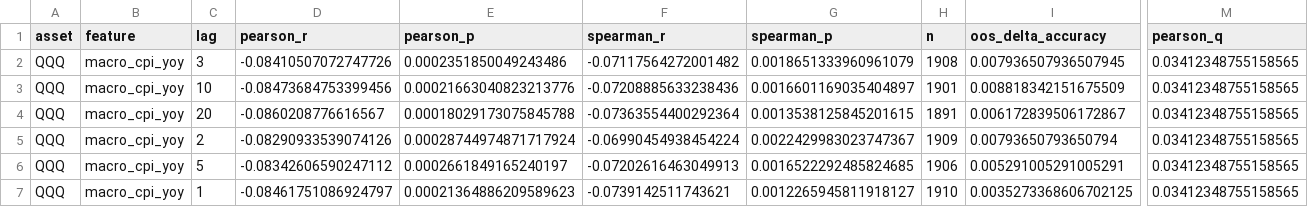
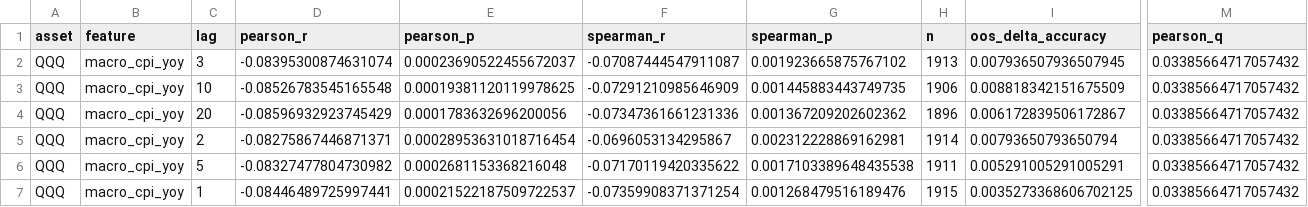
Before and after one commit to alexsa2517/adaptive-market-intelligence, a CSV file: reports/v2/v2_macro_candidates.csv, drawn as a sheet; only a part is shown, gaps mark what is left out; the diff covers the shown part only; the diff names each change by its address in the sheet, - before the commit and + after, or states it on an @@ line.

```diff
--- a/reports/v2/v2_macro_candidates.csv
+++ b/reports/v2/v2_macro_candidates.csv
-D2 (pearson_r): -0.08410507072747726
+D2 (pearson_r): -0.08395300874631074
-E2 (pearson_p): 0.0002351850049243486
+E2 (pearson_p): 0.00023690522455672037
-F2 (spearman_r): -0.07117564272001482
+F2 (spearman_r): -0.07087444547911087
-G2 (spearman_p): 0.0018651333960961079
+G2 (spearman_p): 0.001923665875767102
-H2 (n): 1908
+H2 (n): 1913
-M2:M7 (pearson_q): 0.03412348755158565
+M2:M7 (pearson_q): 0.03385664717057432
-D3 (pearson_r): -0.08473684753399456
+D3 (pearson_r): -0.08526783545165548
-E3 (pearson_p): 0.00021663040823213776
+E3 (pearson_p): 0.00019381120119978625
-F3 (spearman_r): -0.07208885633238436
+F3 (spearman_r): -0.07291210985646909
-G3 (spearman_p): 0.0016601169035404897
+G3 (spearman_p): 0.001445883443749735
-H3 (n): 1901
+H3 (n): 1906
-D4 (pearson_r): -0.0860208776616567
+D4 (pearson_r): -0.08596932923745429
-E4 (pearson_p): 0.00018029173075845788
+E4 (pearson_p): 0.0001783632696200056
-F4 (spearman_r): -0.07363554400292364
+F4 (spearman_r): -0.07347361661231336
-G4 (spearman_p): 0.0013538125845201615
+G4 (spearman_p): 0.001367209202602362
-H4 (n): 1891
+H4 (n): 1896
-D5 (pearson_r): -0.08290933539074126
+D5 (pearson_r): -0.08275867446871371
-E5 (pearson_p): 0.00028744974871717924
+E5 (pearson_p): 0.00028953631018716454
-F5 (spearman_r): -0.06990454938454224
+F5 (spearman_r): -0.0696053134295867
-G5 (spearman_p): 0.0022429983023747367
+G5 (spearman_p): 0.002312228869162981
-H5 (n): 1909
+H5 (n): 1914
-D6 (pearson_r): -0.08342606590247112
+D6 (pearson_r): -0.08327477804730982
-E6 (pearson_p): 0.0002661849165240197
+E6 (pearson_p): 0.0002681153368216048
-F6 (spearman_r): -0.07202616463049913
+F6 (spearman_r): -0.07170119420335622
-G6 (spearman_p): 0.0016522292485824685
+G6 (spearman_p): 0.0017103389648435538
-H6 (n): 1906
+H6 (n): 1911
-D7 (pearson_r): -0.08461751086924797
+D7 (pearson_r): -0.08446489725997441
-E7 (pearson_p): 0.00021364886209589623
+E7 (pearson_p): 0.00021522187509722537
-F7 (spearman_r): -0.0739142511743621
+F7 (spearman_r): -0.07359908371371254
-G7 (spearman_p): 0.0012265945811918127
+G7 (spearman_p): 0.001268479516189476
-H7 (n): 1910
+H7 (n): 1915
```
Also changed, not shown: 48 edited cells elsewhere in this file, reports/v2/economic_fingerprint.csv, reports/v2/removed_variables.csv, 2 other files.
